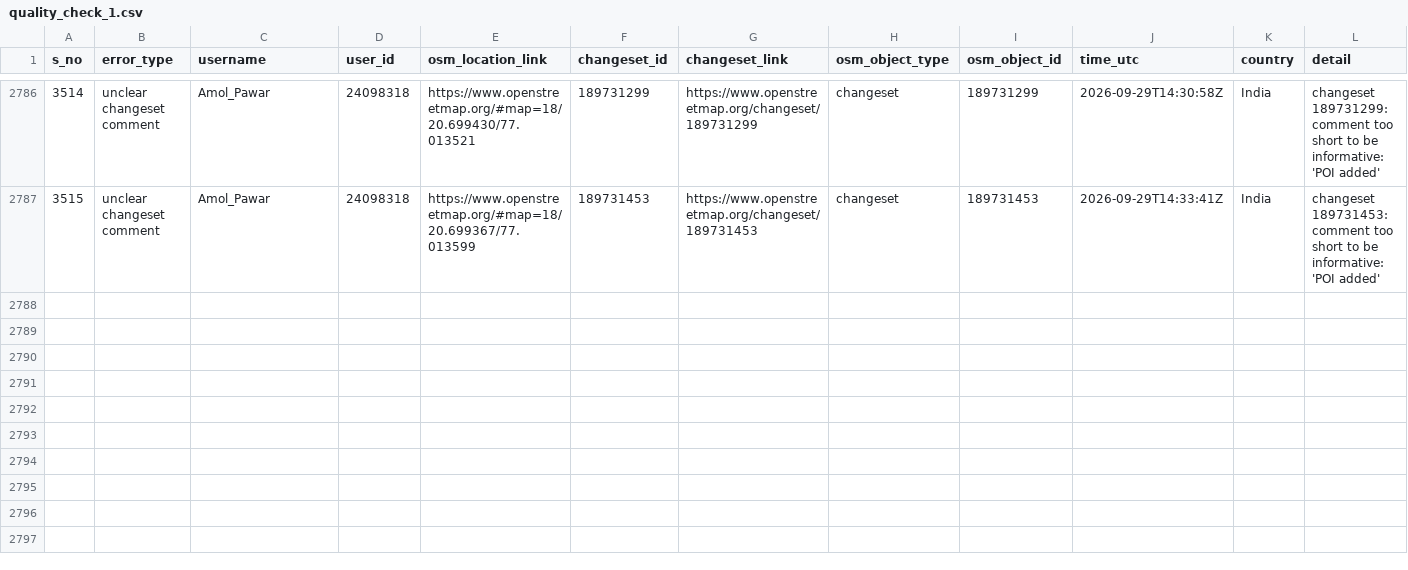
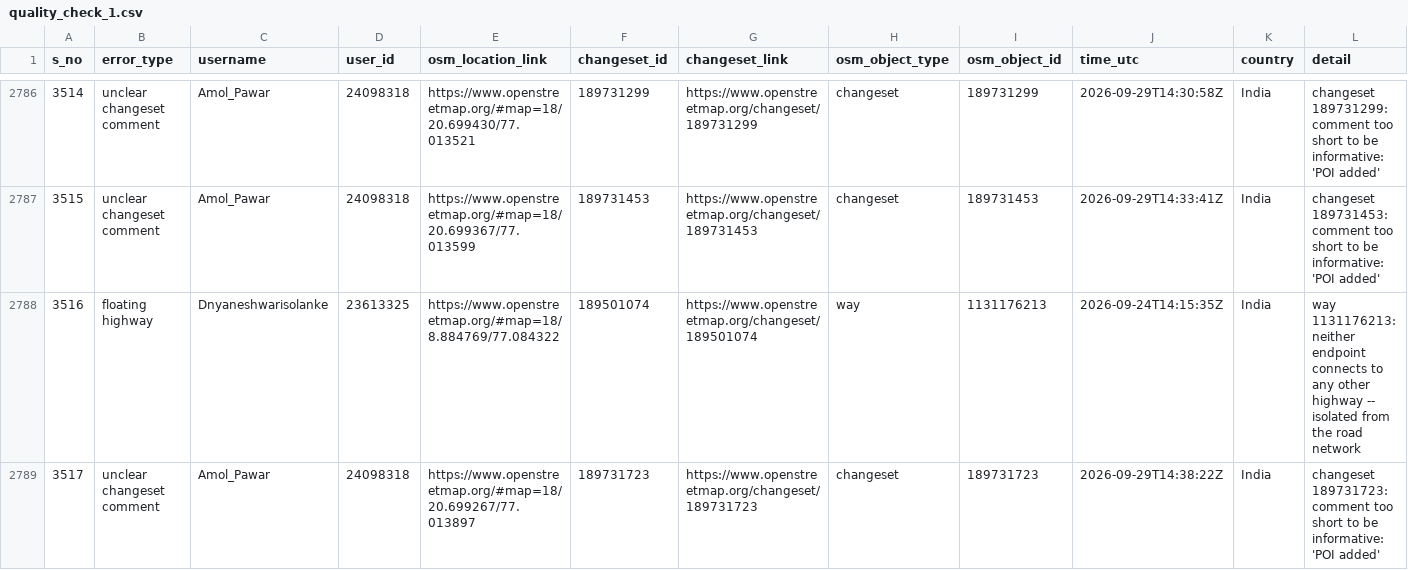
Before and after one commit to KingVik-Planet/OSM_Quality_Check, a CSV file: data/quality_check_1.csv, drawn as a sheet; only a part is shown, gaps mark what is left out.

```diff
--- a/data/quality_check_1.csv
+++ b/data/quality_check_1.csv
@@ -2787 +2787,3 @@ s_no,error_type,username,user_id,osm_location_link,changeset_id,changeset_link,o
 3515,unclear changeset comment,Amol_Pawar,24098318,https://www.openstreetmap.org/#map=18/20.699367/77.013599,189731453,https://www.openstreetmap.org/changeset/189731453,changeset,189731453,2026-09-29T14:33:41Z,India,changeset 189731453: comment too short to be informative: 'POI added'
+3516,floating highway,Dnyaneshwarisolanke,23613325,https://www.openstreetmap.org/#map=18/8.884769/77.084322,189501074,https://www.openstreetmap.org/changeset/189501074,way,1131176213,2026-09-24T14:15:35Z,India,way 1131176213: neither endpoint connects to any other highway -- isolated from the road network
+3517,unclear changeset comment,Amol_Pawar,24098318,https://www.openstreetmap.org/#map=18/20.699267/77.013897,189731723,https://www.openstreetmap.org/changeset/189731723,changeset,189731723,2026-09-29T14:38:22Z,India,changeset 189731723: comment too short to be informative: 'POI added'
```
Also changed, not shown: 2 other files.
